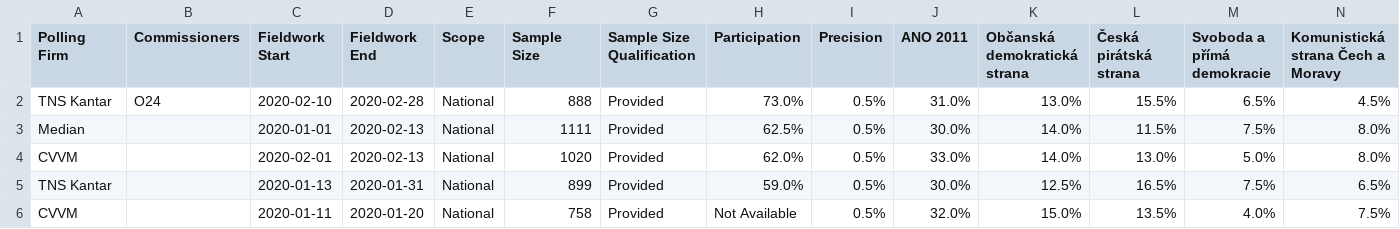
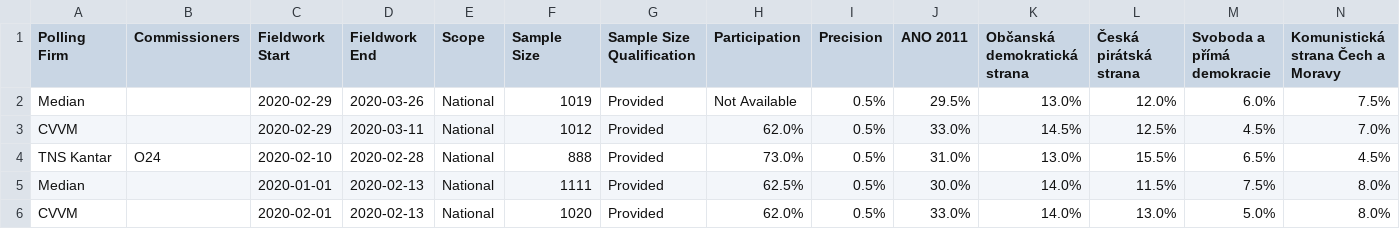
Before and after one commit to filipvanlaenen/eopaod, a CSV file: docs/cz-N.csv, drawn as a sheet; only a part is shown; the shorter side is filled out with more unchanged rows; rows hold the shown columns only; the diff names each change by its address in the sheet, - before the commit and + after, or states it on an @@ line.

```diff
--- a/docs/cz-N.csv
+++ b/docs/cz-N.csv
+row 2: Median |  | 2020-02-29 | 2020-03-26 | National | 1019 | Provided | Not Available | 0.5% | 29.5% | 13.0% | 12.0% | 6.0% | 7.5%
+row 3: CVVM |  | 2020-02-29 | 2020-03-11 | National | 1012 | Provided | 62.0% | 0.5% | 33.0% | 14.5% | 12.5% | 4.5% | 7.0%
```
Also changed, not shown: docs/cz.csv, docs/it-N.csv, 15 other files.
